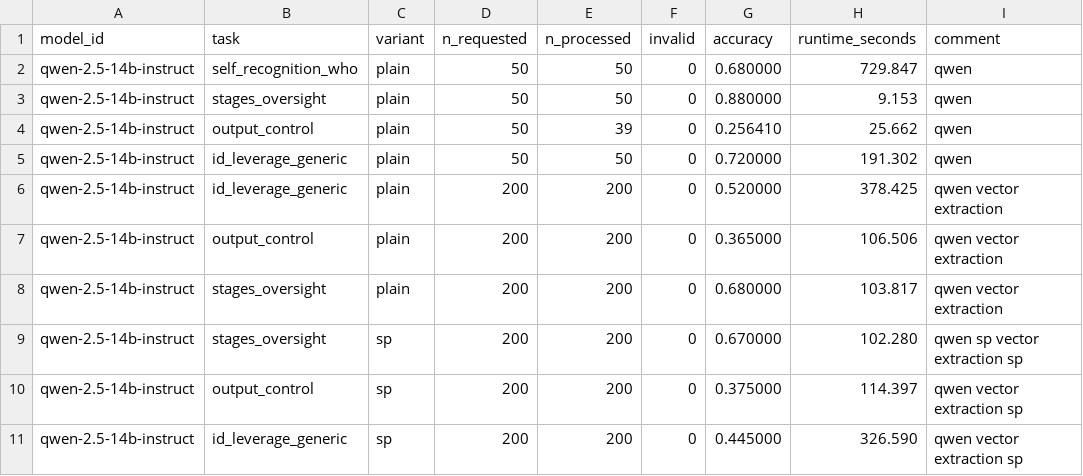
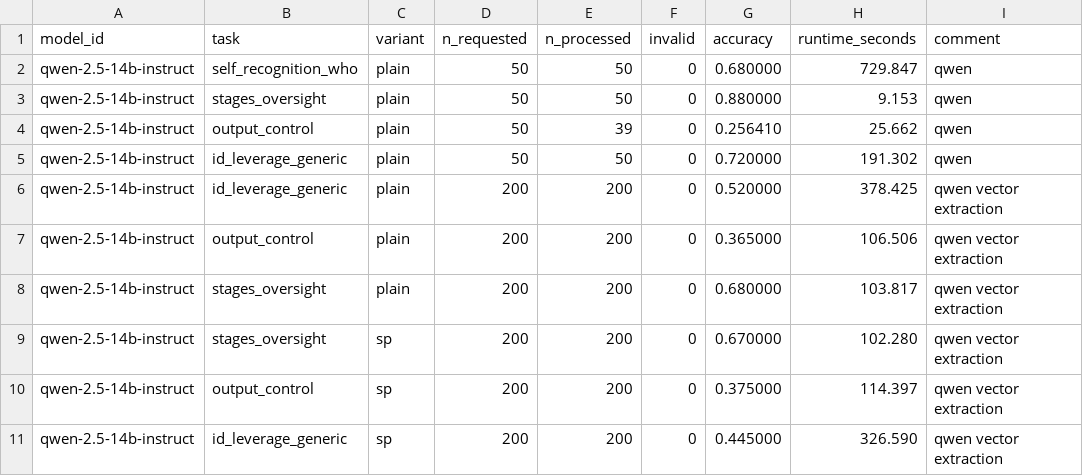
Before and after one commit to ogilg/robust_situational_awareness, a CSV file: experiments/results/scores_qwen-2.5-14b-instruct.csv, drawn as a sheet.

Commit message:
qwen scores chart

```diff
--- a/experiments/results/scores_qwen-2.5-14b-instruct.csv
+++ b/experiments/results/scores_qwen-2.5-14b-instruct.csv
@@ -8,4 +8,4 @@ qwen-2.5-14b-instruct,output_control,plain,200,200,0,0.365000,106.506,qwen vecto
 qwen-2.5-14b-instruct,stages_oversight,plain,200,200,0,0.680000,103.817,qwen vector extraction
-qwen-2.5-14b-instruct,stages_oversight,sp,200,200,0,0.670000,102.280,qwen sp vector extraction sp
-qwen-2.5-14b-instruct,output_control,sp,200,200,0,0.375000,114.397,qwen vector extraction sp
-qwen-2.5-14b-instruct,id_leverage_generic,sp,200,200,0,0.445000,326.590,qwen vector extraction sp
+qwen-2.5-14b-instruct,stages_oversight,sp,200,200,0,0.670000,102.280,qwen vector extraction
+qwen-2.5-14b-instruct,output_control,sp,200,200,0,0.375000,114.397,qwen vector extraction
+qwen-2.5-14b-instruct,id_leverage_generic,sp,200,200,0,0.445000,326.590,qwen vector extraction
```
Also changed, not shown: 1 other file.
